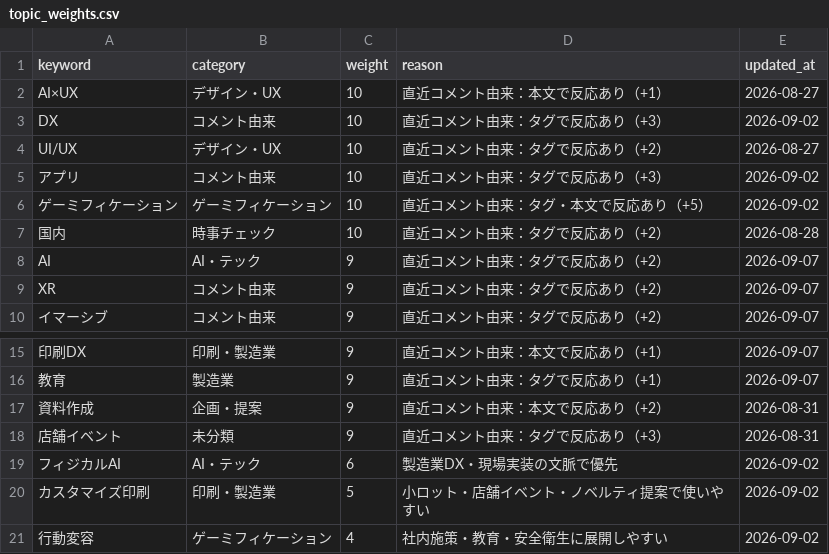
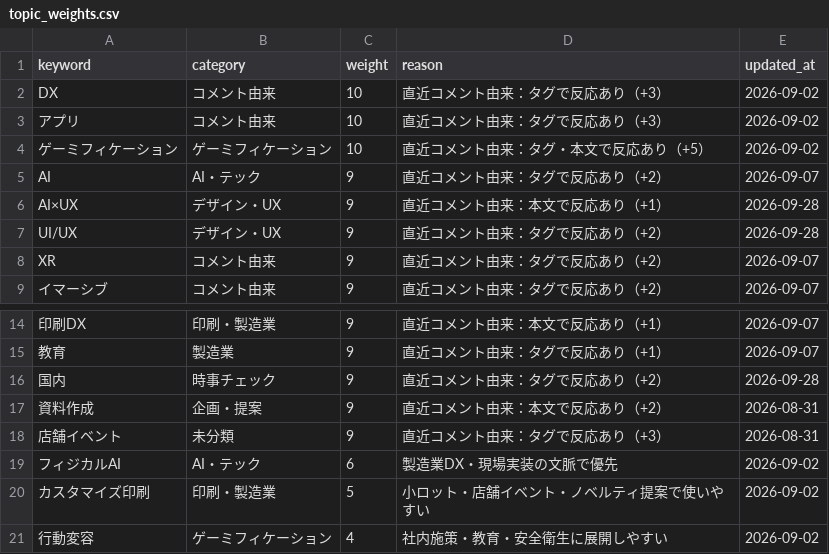
Before and after one commit to Hazuki-seo/Daily-Briefing-Board, a CSV file: data/topic_weights.csv, drawn as a sheet; only a part is shown, gaps mark what is left out.

```diff
--- a/data/topic_weights.csv
+++ b/data/topic_weights.csv
@@ -1,9 +1,8 @@
 keyword,category,weight,reason,updated_at
-"AI×UX","デザイン・UX","10","直近コメント由来：本文で反応あり（+1）","2026-08-27"
 "DX","コメント由来","10","直近コメント由来：タグで反応あり（+3）","2026-09-02"
-"UI/UX","デザイン・UX","10","直近コメント由来：タグで反応あり（+2）","2026-08-27"
 "アプリ","コメント由来","10","直近コメント由来：タグで反応あり（+3）","2026-09-02"
 "ゲーミフィケーション","ゲーミフィケーション","10","直近コメント由来：タグ・本文で反応あり（+5）","2026-09-02"
-"国内","時事チェック","10","直近コメント由来：タグで反応あり（+2）","2026-08-28"
 "AI","AI・テック","9","直近コメント由来：タグで反応あり（+2）","2026-09-07"
+"AI×UX","デザイン・UX","9","直近コメント由来：本文で反応あり（+1）","2026-09-28"
+"UI/UX","デザイン・UX","9","直近コメント由来：タグで反応あり（+2）","2026-09-28"
 "XR","コメント由来","9","直近コメント由来：タグで反応あり（+2）","2026-09-07"
@@ -16,2 +15,3 @@ keyword,category,weight,reason,updated_at
 "教育","製造業","9","直近コメント由来：タグで反応あり（+1）","2026-09-07"
+"国内","時事チェック","9","直近コメント由来：タグで反応あり（+2）","2026-09-28"
 "資料作成","企画・提案","9","直近コメント由来：本文で反応あり（+2）","2026-08-31"
```
